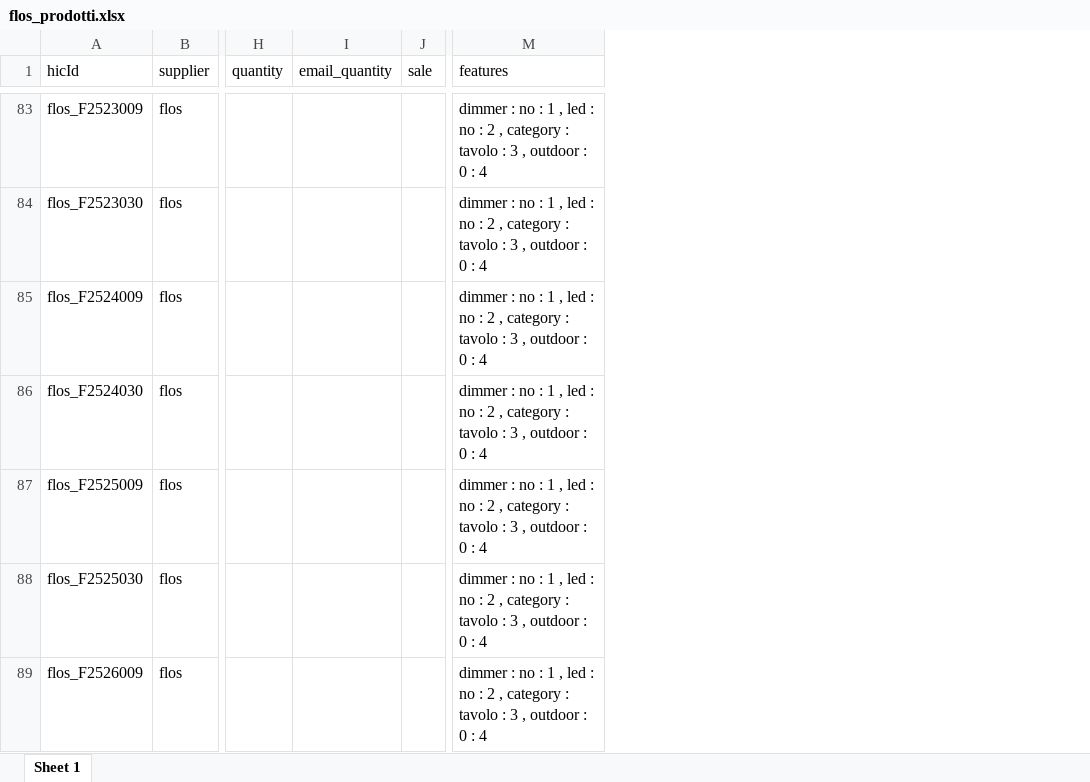
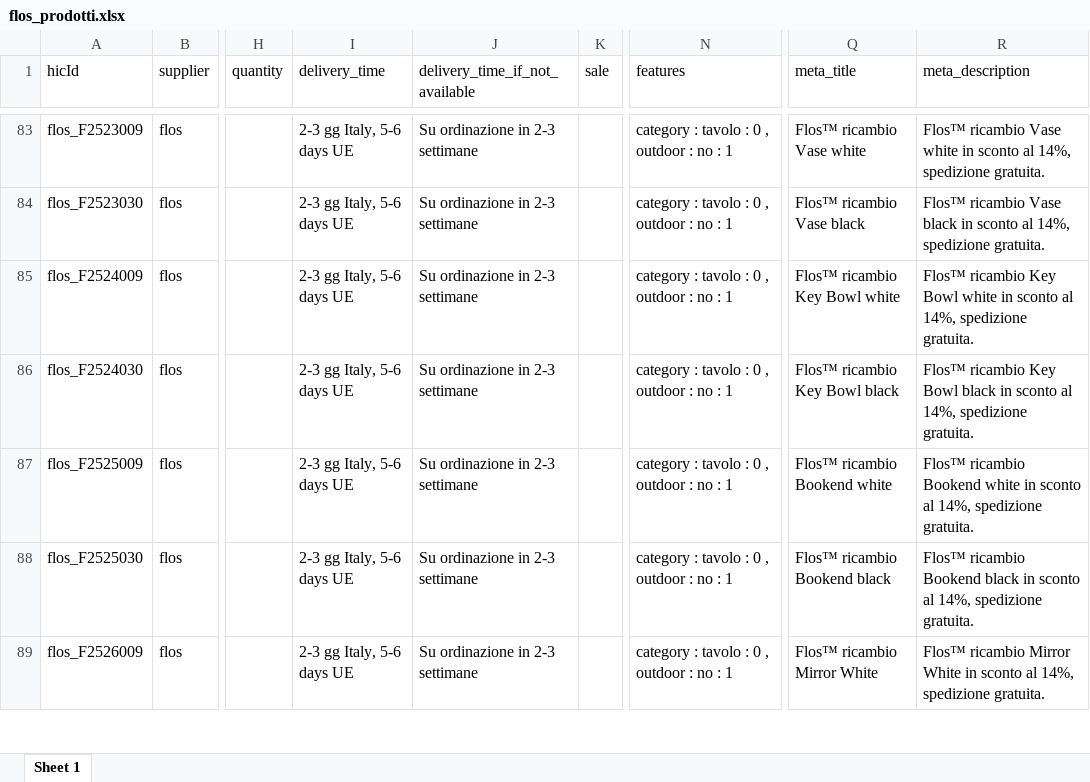
Before and after one commit to hicTech/arteInLuceImport, an Excel workbook: xls/flos/result/flos_prodotti.xlsx, sheet Sheet 1, drawn as a sheet; only a part is shown, gaps mark what is left out; values as stored, in another font and other column widths than the file's, no borders; removed rows and columns are numbered as before the commit, all else as after; the diff covers the shown part only; the diff names each change by its address in the sheet, - before the commit and + after, or states it on an @@ line.

```diff
--- a/xls/flos/result/flos_prodotti.xlsx (sheet Sheet 1)
+++ b/xls/flos/result/flos_prodotti.xlsx (sheet Sheet 1)
-column I (email_quantity), empty
+column I (delivery_time), rows 83-89: all 2-3 gg Italy, 5-6 days UE
+column J (delivery_time_if_not_available), rows 83-89: all Su ordinazione in 2-3 settimane
+column Q (meta_title), rows 83-89: Flos™ ricambio Vase white | Flos™ ricambio Vase black | Flos™ ricambio Key Bowl white | Flos™ ricambio Key Bowl black | Flos™ ricambio Bookend white | Flos™ ricambio Bookend black | Flos™ ricambio Mirror White
+column R (meta_description), rows 83-89: Flos™ ricambio Vase white in sconto al 14%, spedizione gratuita. | Flos™ ricambio Vase black in sconto al 14%, spedizione gratuita. | Flos™ ricambio Key Bowl white in sconto al 14%, spedizione gratuita. | Flos™ ricambio Key Bowl black in sconto al 14%, spedizione gratuita. | Flos™ ricambio Bookend white in sconto al 14%, spedizione gratuita. | Flos™ ricambio Bookend black in sconto al 14%, spedizione gratuita. | Flos™ ricambio Mirror White in sconto al 14%, spedizione gratuita.
-N83:N89 (features): dimmer : no : 1 , led : no : 2 , category : tavolo : 3 , outdoor : 0 : 4
+N83:N89 (features): category : tavolo : 0 , outdoor : no : 1
```
Also changed, not shown: 237 edited cells elsewhere in this sheet, xls/flos/result/flos_aumentato.xlsx, xls/flos/result/flos_varianti.xlsx, 7 other files.
